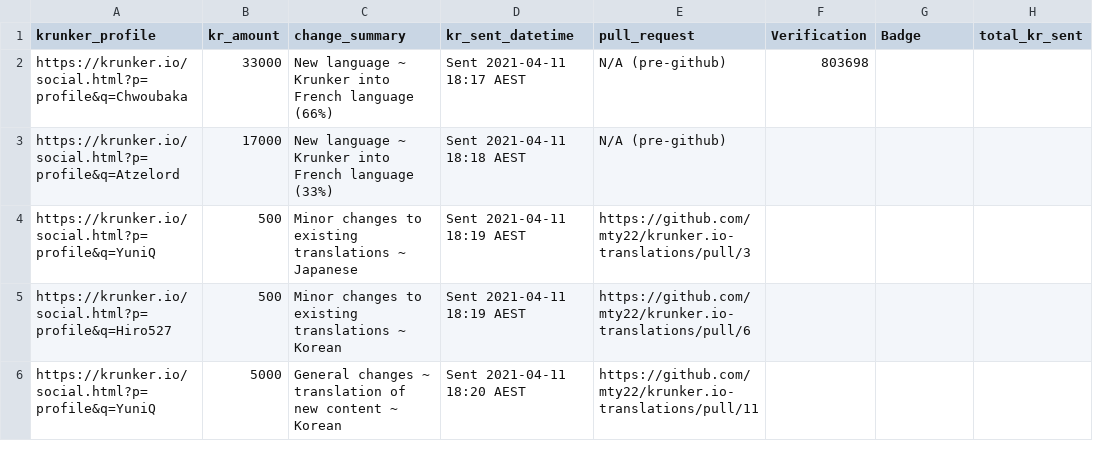
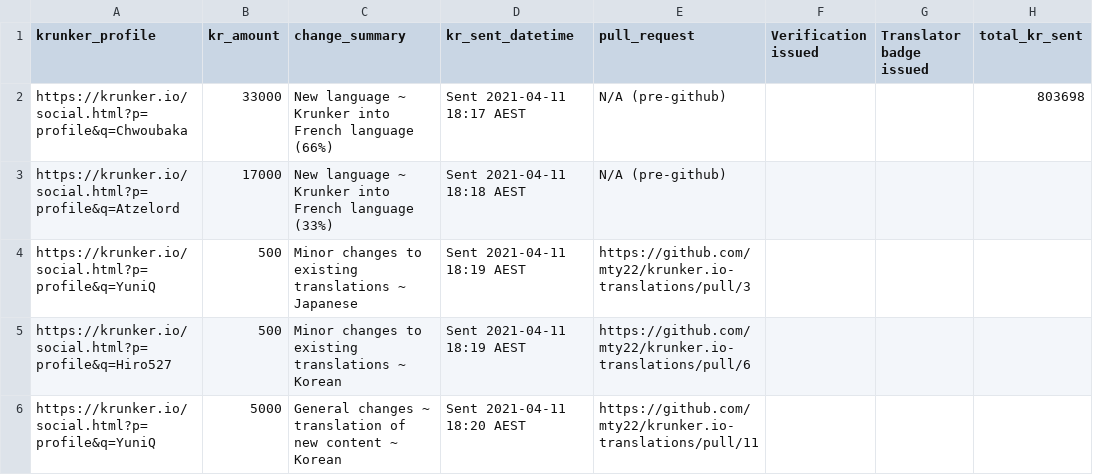
Before and after one commit to mty22/krunker.io-translations, a CSV file: kr_payouts.csv, drawn as a sheet; only a part is shown.

Commit message:
Fix column names

```diff
--- a/kr_payouts.csv
+++ b/kr_payouts.csv
@@ -1,3 +1,3 @@
-krunker_profile,kr_amount,change_summary,kr_sent_datetime,pull_request,Verification,Badge,total_kr_sent
-https://krunker.io/social.html?p=profile&q=Chwoubaka,33000,New language ~ Krunker into French language (66%),Sent 2021-04-11 18:17 AEST,N/A (pre-github),803698,,
+krunker_profile,kr_amount,change_summary,kr_sent_datetime,pull_request,Verification issued,Translator badge issued,total_kr_sent
+https://krunker.io/social.html?p=profile&q=Chwoubaka,33000,New language ~ Krunker into French language (66%),Sent 2021-04-11 18:17 AEST,N/A (pre-github),,,803698
 https://krunker.io/social.html?p=profile&q=Atzelord,17000,New language ~ Krunker into French language (33%),Sent 2021-04-11 18:18 AEST,N/A (pre-github),,,
```
